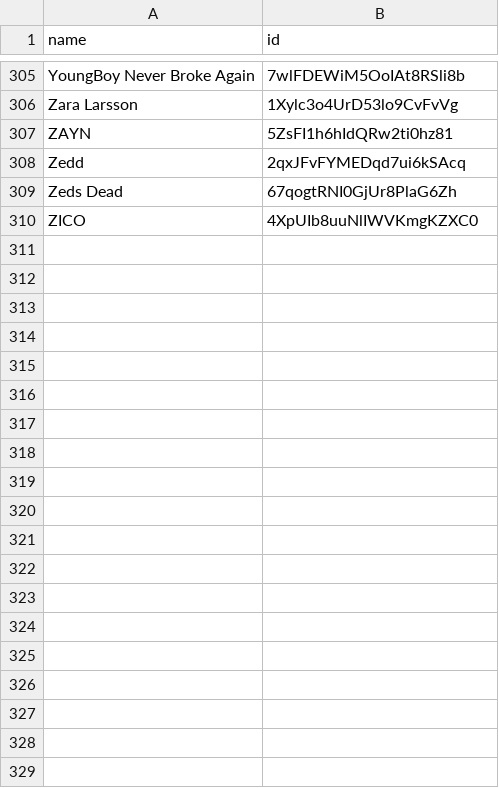
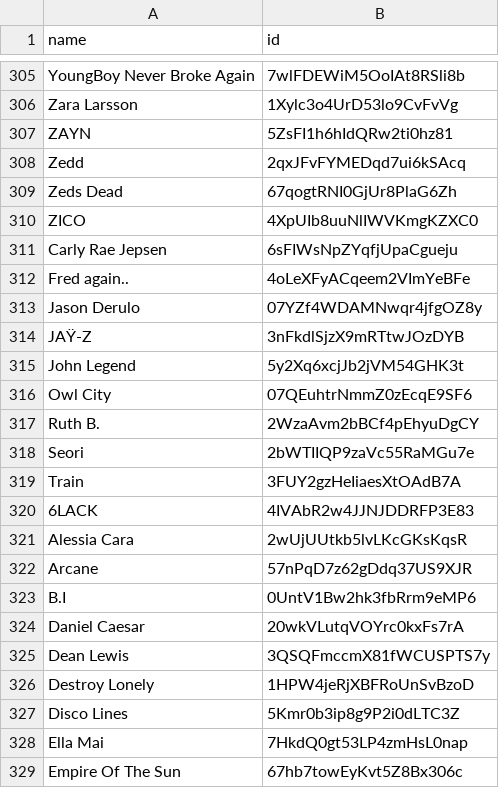
Before and after one commit to stevenxngo/six-degrees-of-spotify, a CSV file: data/artists.csv, drawn as a sheet; only a part is shown, gaps mark what is left out; the diff covers the shown part only; the diff names each change by its address in the sheet, - before the commit and + after, or states it on an @@ line.

Commit message:
Update data with more artists

```diff
--- a/data/artists.csv
+++ b/data/artists.csv
+row 311: Carly Rae Jepsen | 6sFIWsNpZYqfjUpaCgueju
+row 312: Fred again.. | 4oLeXFyACqeem2VImYeBFe
+row 313: Jason Derulo | 07YZf4WDAMNwqr4jfgOZ8y
+row 314: JAŸ-Z | 3nFkdlSjzX9mRTtwJOzDYB
+row 315: John Legend | 5y2Xq6xcjJb2jVM54GHK3t
+row 316: Owl City | 07QEuhtrNmmZ0zEcqE9SF6
+row 317: Ruth B. | 2WzaAvm2bBCf4pEhyuDgCY
+row 318: Seori | 2bWTIIQP9zaVc55RaMGu7e
+row 319: Train | 3FUY2gzHeIiaesXtOAdB7A
+row 320: 6LACK | 4IVAbR2w4JJNJDDRFP3E83
+row 321: Alessia Cara | 2wUjUUtkb5lvLKcGKsKqsR
+row 322: Arcane | 57nPqD7z62gDdq37US9XJR
+row 323: B.I | 0UntV1Bw2hk3fbRrm9eMP6
+row 324: Daniel Caesar | 20wkVLutqVOYrc0kxFs7rA
+row 325: Dean Lewis | 3QSQFmccmX81fWCUSPTS7y
+row 326: Destroy Lonely | 1HPW4jeRjXBFRoUnSvBzoD
+row 327: Disco Lines | 5Kmr0b3ip8g9P2i0dLTC3Z
+row 328: Ella Mai | 7HkdQ0gt53LP4zmHsL0nap
+row 329: Empire Of The Sun | 67hb7towEyKvt5Z8Bx306c
```
Also changed, not shown: 12 added rows elsewhere in this file, 5 other files.
